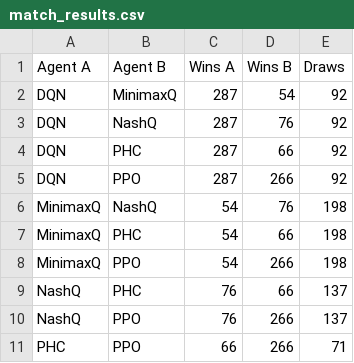
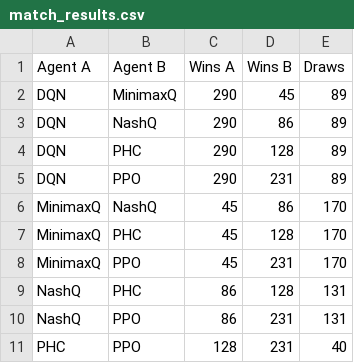
Before and after one commit to gloop2000/football-league, a CSV file: match_results.csv, drawn as a sheet.

```diff
--- a/match_results.csv
+++ b/match_results.csv
@@ -1,11 +1,11 @@
 Agent A,Agent B,Wins A,Wins B,Draws
-DQN,MinimaxQ,287,54,92
-DQN,NashQ,287,76,92
-DQN,PHC,287,66,92
-DQN,PPO,287,266,92
-MinimaxQ,NashQ,54,76,198
-MinimaxQ,PHC,54,66,198
-MinimaxQ,PPO,54,266,198
-NashQ,PHC,76,66,137
-NashQ,PPO,76,266,137
-PHC,PPO,66,266,71
+DQN,MinimaxQ,290,45,89
+DQN,NashQ,290,86,89
+DQN,PHC,290,128,89
+DQN,PPO,290,231,89
+MinimaxQ,NashQ,45,86,170
+MinimaxQ,PHC,45,128,170
+MinimaxQ,PPO,45,231,170
+NashQ,PHC,86,128,131
+NashQ,PPO,86,231,131
+PHC,PPO,128,231,40
```
Also changed, not shown: models/PHC_vs_Random/training_log.csv, 4 other files.
